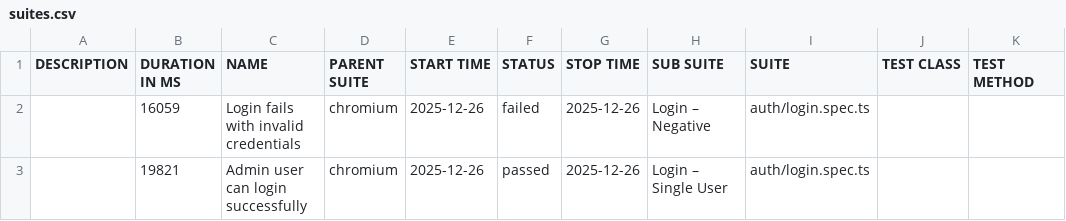
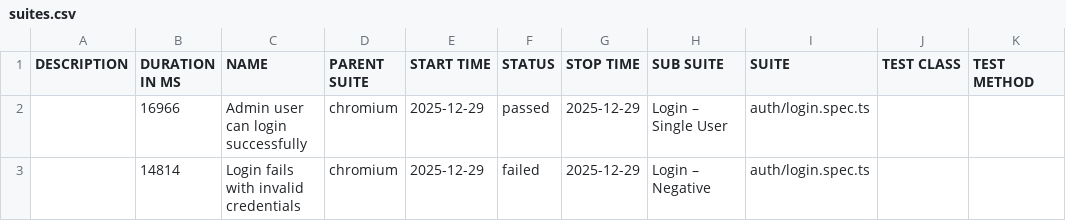
Before and after one commit to bbt-pareshk/autopilotqa_playwright, a CSV file: data/suites.csv, drawn as a sheet.

```diff
--- a/data/suites.csv
+++ b/data/suites.csv
@@ -1,3 +1,3 @@
 "DESCRIPTION","DURATION IN MS","NAME","PARENT SUITE","START TIME","STATUS","STOP TIME","SUB SUITE","SUITE","TEST CLASS","TEST METHOD"
-"","16059","Login fails with invalid credentials","chromium","2025-12-26","failed","2025-12-26","Login – Negative","auth/login.spec.ts","",""
-"","19821","Admin user can login successfully","chromium","2025-12-26","passed","2025-12-26","Login – Single User","auth/login.spec.ts","",""
+"","16966","Admin user can login successfully","chromium","2025-12-29","passed","2025-12-29","Login – Single User","auth/login.spec.ts","",""
+"","14814","Login fails with invalid credentials","chromium","2025-12-29","failed","2025-12-29","Login – Negative","auth/login.spec.ts","",""
```
Also changed, not shown: 34 other files.
